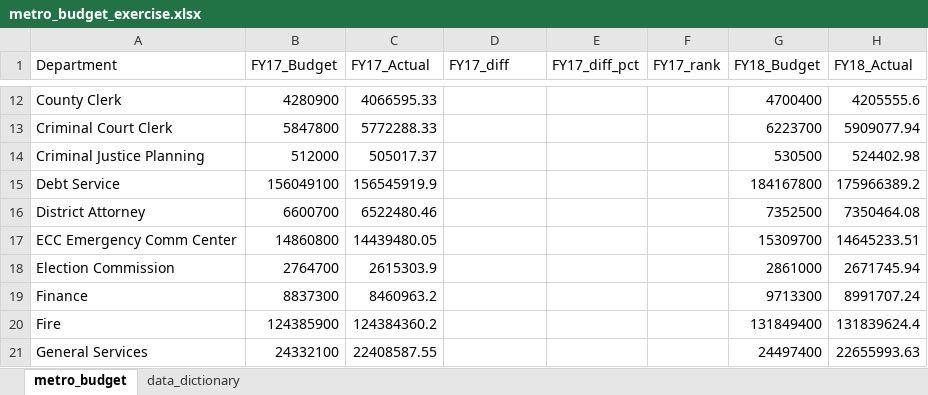
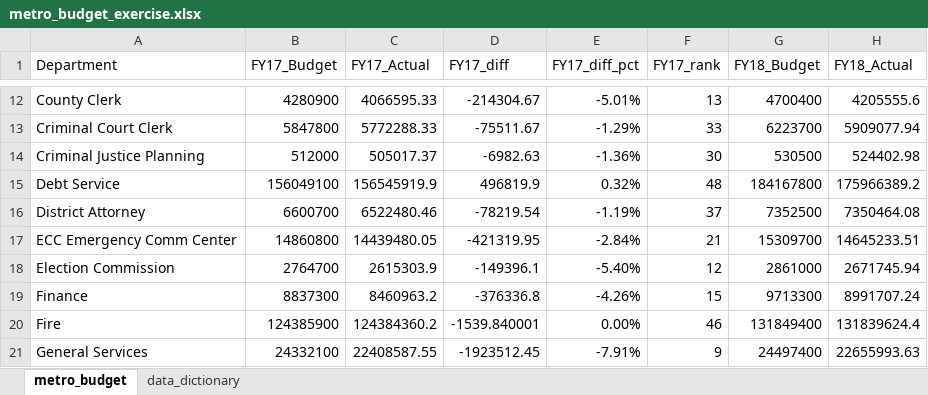
Before and after one commit to NSS-Data-Analytics-Cohort-11/lookups-exercise-sarahbelleparker, an Excel workbook: metro_budget_exercise.xlsx, sheet metro_budget, drawn as a sheet; only a part is shown, gaps mark what is left out; values as stored, in another font and other column widths than the file's, no borders; the diff covers the shown part only; the diff names each change by its address in the sheet, - before the commit and + after, or states it on an @@ line.

```diff
--- a/metro_budget_exercise.xlsx (sheet metro_budget)
+++ b/metro_budget_exercise.xlsx (sheet metro_budget)
-D12 (FY17_diff): (empty)
+D12 (FY17_diff): -214304.67
-E12 (FY17_diff_pct): (empty)
+E12 (FY17_diff_pct): -5.01%
-F12 (FY17_rank): (empty)
+F12 (FY17_rank): 13
-D13 (FY17_diff): (empty)
+D13 (FY17_diff): -75511.67
-E13 (FY17_diff_pct): (empty)
+E13 (FY17_diff_pct): -1.29%
-F13 (FY17_rank): (empty)
+F13 (FY17_rank): 33
-D14 (FY17_diff): (empty)
+D14 (FY17_diff): -6982.63
-E14 (FY17_diff_pct): (empty)
+E14 (FY17_diff_pct): -1.36%
-F14 (FY17_rank): (empty)
+F14 (FY17_rank): 30
-D15 (FY17_diff): (empty)
+D15 (FY17_diff): 496819.9
-E15 (FY17_diff_pct): (empty)
+E15 (FY17_diff_pct): 0.32%
-F15 (FY17_rank): (empty)
+F15 (FY17_rank): 48
-D16 (FY17_diff): (empty)
+D16 (FY17_diff): -78219.54
-E16 (FY17_diff_pct): (empty)
+E16 (FY17_diff_pct): -1.19%
-F16 (FY17_rank): (empty)
+F16 (FY17_rank): 37
-D17 (FY17_diff): (empty)
+D17 (FY17_diff): -421319.95
-E17 (FY17_diff_pct): (empty)
+E17 (FY17_diff_pct): -2.84%
-F17 (FY17_rank): (empty)
+F17 (FY17_rank): 21
-D18 (FY17_diff): (empty)
+D18 (FY17_diff): -149396.1
-E18 (FY17_diff_pct): (empty)
+E18 (FY17_diff_pct): -5.40%
-F18 (FY17_rank): (empty)
+F18 (FY17_rank): 12
-D19 (FY17_diff): (empty)
+D19 (FY17_diff): -376336.8
-E19 (FY17_diff_pct): (empty)
+E19 (FY17_diff_pct): -4.26%
-F19 (FY17_rank): (empty)
+F19 (FY17_rank): 15
-D20 (FY17_diff): (empty)
+D20 (FY17_diff): -1539.840001
-E20 (FY17_diff_pct): (empty)
+E20 (FY17_diff_pct): 0.00%
-F20 (FY17_rank): (empty)
+F20 (FY17_rank): 46
-D21 (FY17_diff): (empty)
+D21 (FY17_diff): -1923512.45
-E21 (FY17_diff_pct): (empty)
+E21 (FY17_diff_pct): -7.91%
-F21 (FY17_rank): (empty)
+F21 (FY17_rank): 9
```
Also changed, not shown: 135 edited cells and cell formats elsewhere in this sheet, 2 other files.
